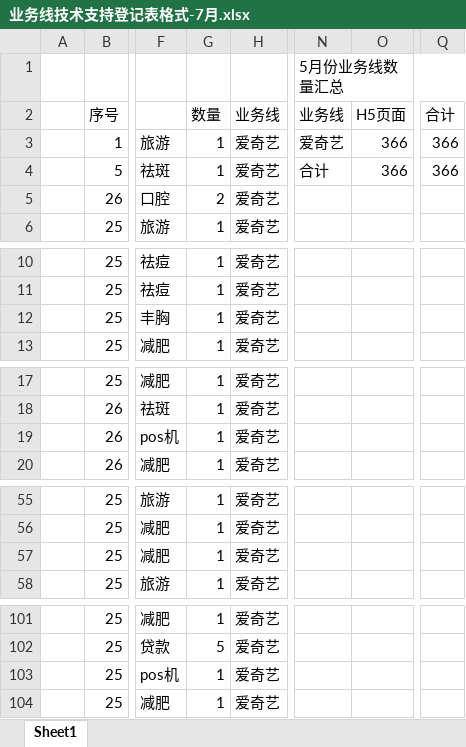
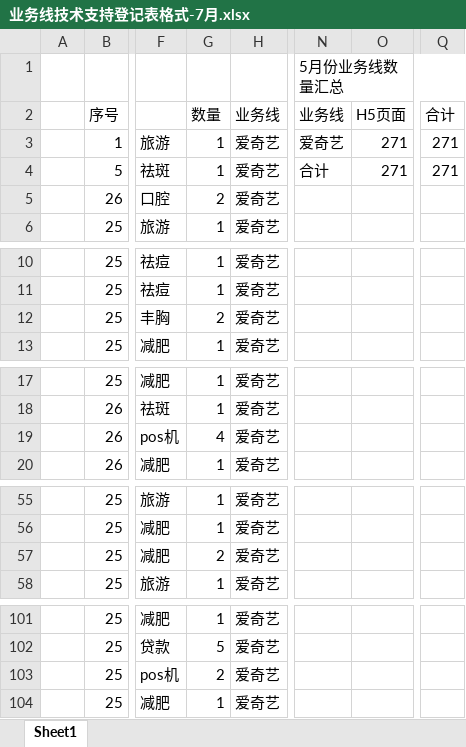
Before and after one commit to a279623002/myWork, an Excel workbook: 业务线技术支持登记表格式-7月.xlsx, sheet Sheet1, drawn as a sheet; only a part is shown, gaps mark what is left out; values as stored, in another font and other column widths than the file's, no cell formats; charts and pictures not drawn; the diff covers the shown part only; the diff names each change by its address in the sheet, - before the commit and + after, or states it on an @@ line.

```diff
--- a/业务线技术支持登记表格式-7月.xlsx (sheet Sheet1)
+++ b/业务线技术支持登记表格式-7月.xlsx (sheet Sheet1)
-O3:O4 (H5页面): 366
+O3:O4 (H5页面): 271
-Q3:Q4 (合计): 366
+Q3:Q4 (合计): 271
-G12 (数量): 1
+G12 (数量): 2
-G19 (数量): 1
+G19 (数量): 4
-G57 (数量): 1
+G57 (数量): 2
-G103 (数量): 1
+G103 (数量): 2
```
Also changed, not shown: 83 removed rows, 9 edited cells and merged cells elsewhere in this sheet, cell formats, charts or pictures, 5 other files.
